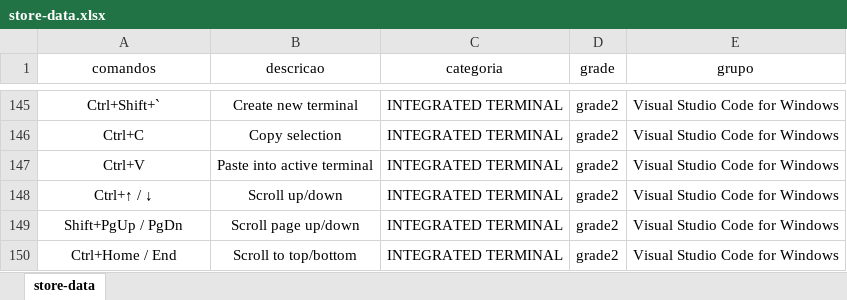
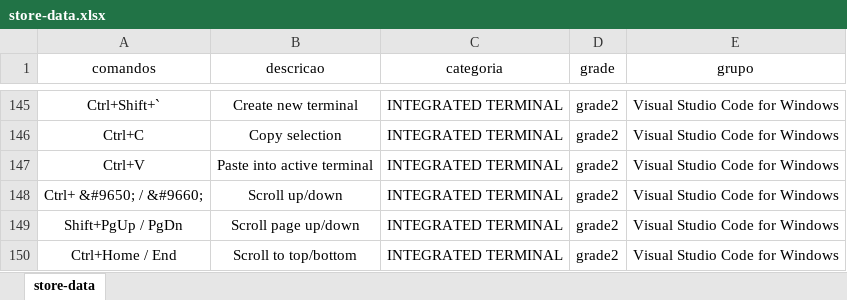
Before and after one commit to ConradoAlmeida/cheatsheets, an Excel workbook: _data/store-data.xlsx, sheet store-data, drawn as a sheet; only a part is shown, gaps mark what is left out; values as stored, in another font and other column widths than the file's, no borders; the diff names each change by its address in the sheet, - before the commit and + after, or states it on an @@ line.

```diff
--- a/_data/store-data.xlsx (sheet store-data)
+++ b/_data/store-data.xlsx (sheet store-data)
-A148 (comandos): Ctrl+↑ / ↓
+A148 (comandos): Ctrl+ &#9650; / &#9660;
```
Also changed, not shown: 1 other file.
